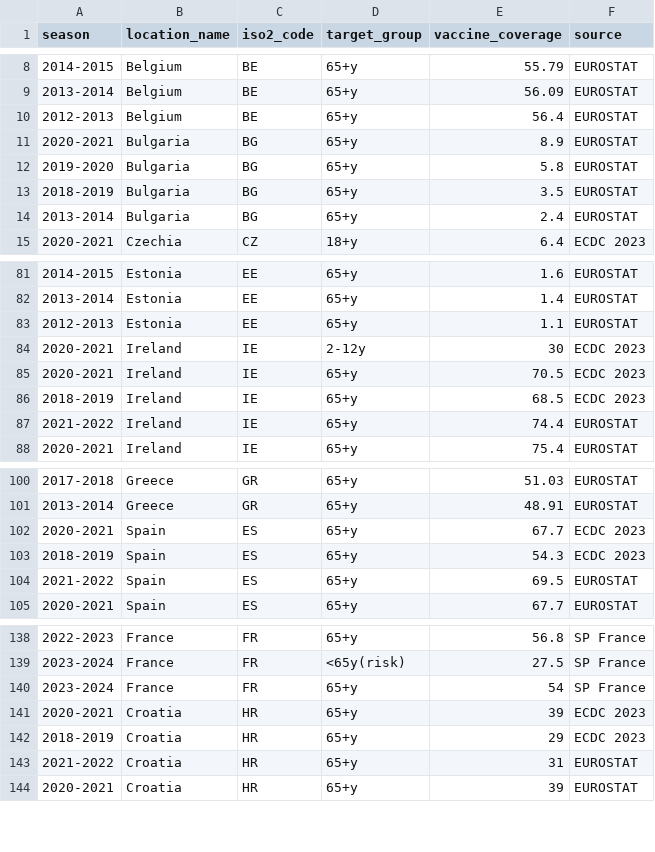
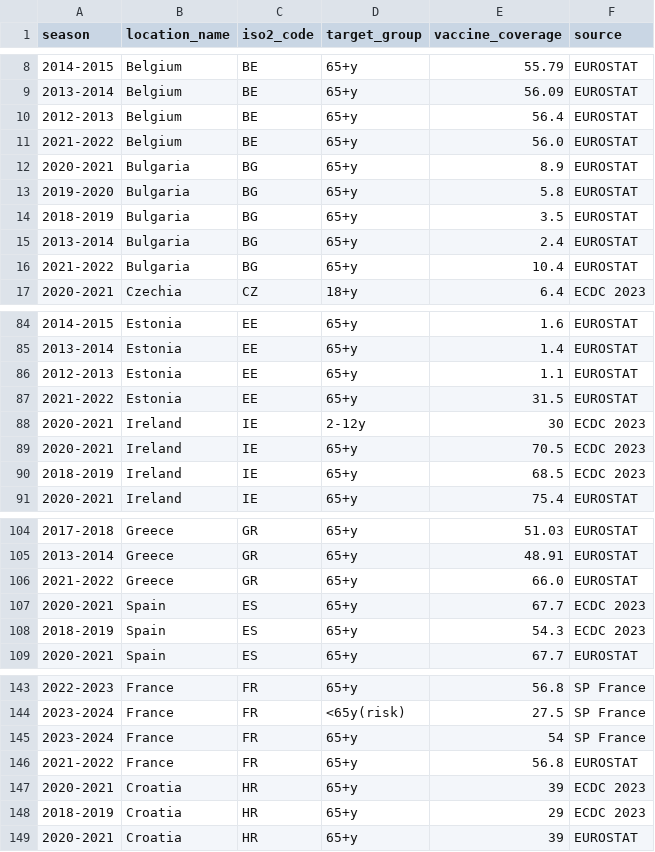
Before and after one commit to european-modelling-hubs/RespiCompass, a CSV file: auxiliary-data/influenza/vaccination/vaccine_coverage_all.csv, drawn as a sheet; only a part is shown, gaps mark what is left out; the diff covers the shown part only.

```diff
--- a/auxiliary-data/influenza/vaccination/vaccine_coverage_all.csv
+++ b/auxiliary-data/influenza/vaccination/vaccine_coverage_all.csv
@@ -10,2 +10,3 @@ season,location_name,iso2_code,target_group,vaccine_coverage,source
 2012-2013,Belgium,BE,65+y,56.4,EUROSTAT
+2021-2022,Belgium,BE,65+y,56.0,EUROSTAT
 2020-2021,Bulgaria,BG,65+y,8.9,EUROSTAT
@@ -14,2 +15,3 @@ season,location_name,iso2_code,target_group,vaccine_coverage,source
 2013-2014,Bulgaria,BG,65+y,2.4,EUROSTAT
+2021-2022,Bulgaria,BG,65+y,10.4,EUROSTAT
 2020-2021,Czechia,CZ,18+y,6.4,ECDC 2023
@@ -83,2 +86,3 @@ season,location_name,iso2_code,target_group,vaccine_coverage,source
 2012-2013,Estonia,EE,65+y,1.1,EUROSTAT
+2021-2022,Estonia,EE,65+y,31.5,EUROSTAT
 2020-2021,Ireland,IE,2-12y,30,ECDC 2023
@@ -86,3 +90,2 @@ season,location_name,iso2_code,target_group,vaccine_coverage,source
 2018-2019,Ireland,IE,65+y,68.5,ECDC 2023
-2021-2022,Ireland,IE,65+y,74.4,EUROSTAT
 2020-2021,Ireland,IE,65+y,75.4,EUROSTAT
@@ -101,5 +105,5 @@ season,location_name,iso2_code,target_group,vaccine_coverage,source
 2013-2014,Greece,GR,65+y,48.91,EUROSTAT
+2021-2022,Greece,GR,65+y,66.0,EUROSTAT
 2020-2021,Spain,ES,65+y,67.7,ECDC 2023
 2018-2019,Spain,ES,65+y,54.3,ECDC 2023
-2021-2022,Spain,ES,65+y,69.5,EUROSTAT
 2020-2021,Spain,ES,65+y,67.7,EUROSTAT
@@ -140,5 +145,5 @@ season,location_name,iso2_code,target_group,vaccine_coverage,source
 2023-2024,France,FR,65+y,54,SP France
+2021-2022,France,FR,65+y,56.8,EUROSTAT
 2020-2021,Croatia,HR,65+y,39,ECDC 2023
 2018-2019,Croatia,HR,65+y,29,ECDC 2023
-2021-2022,Croatia,HR,65+y,31,EUROSTAT
 2020-2021,Croatia,HR,65+y,39,EUROSTAT
```
Also changed, not shown: 17 added rows, 2 removed rows, 4 moved rows and 6 edited cells elsewhere in this file, auxiliary-data/influenza/vaccination/raw-data/Influenza vaccine coverage EU.csv, auxiliary-data/influenza/vaccination/vaccine_coverage_65plus.csv.
